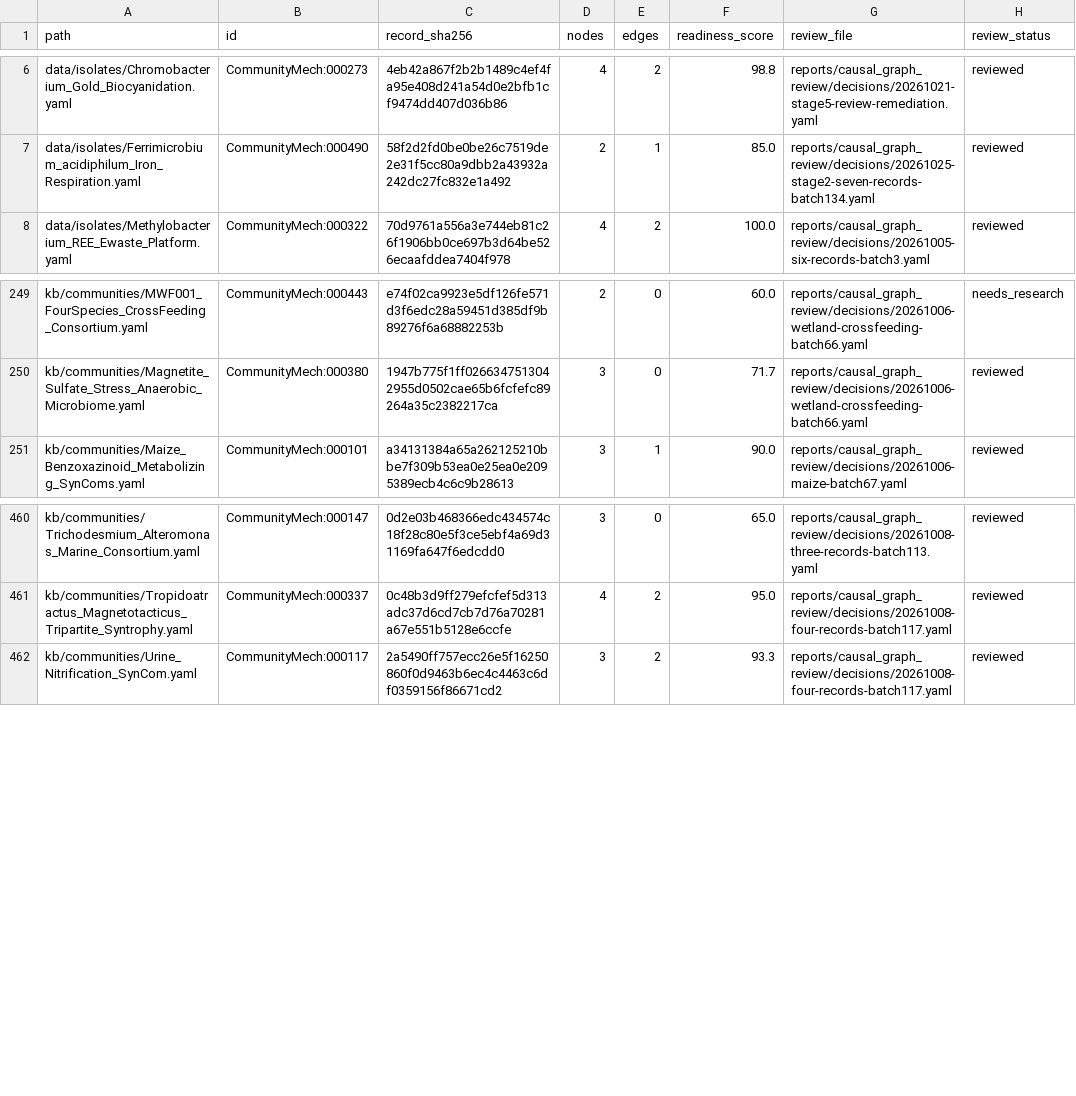
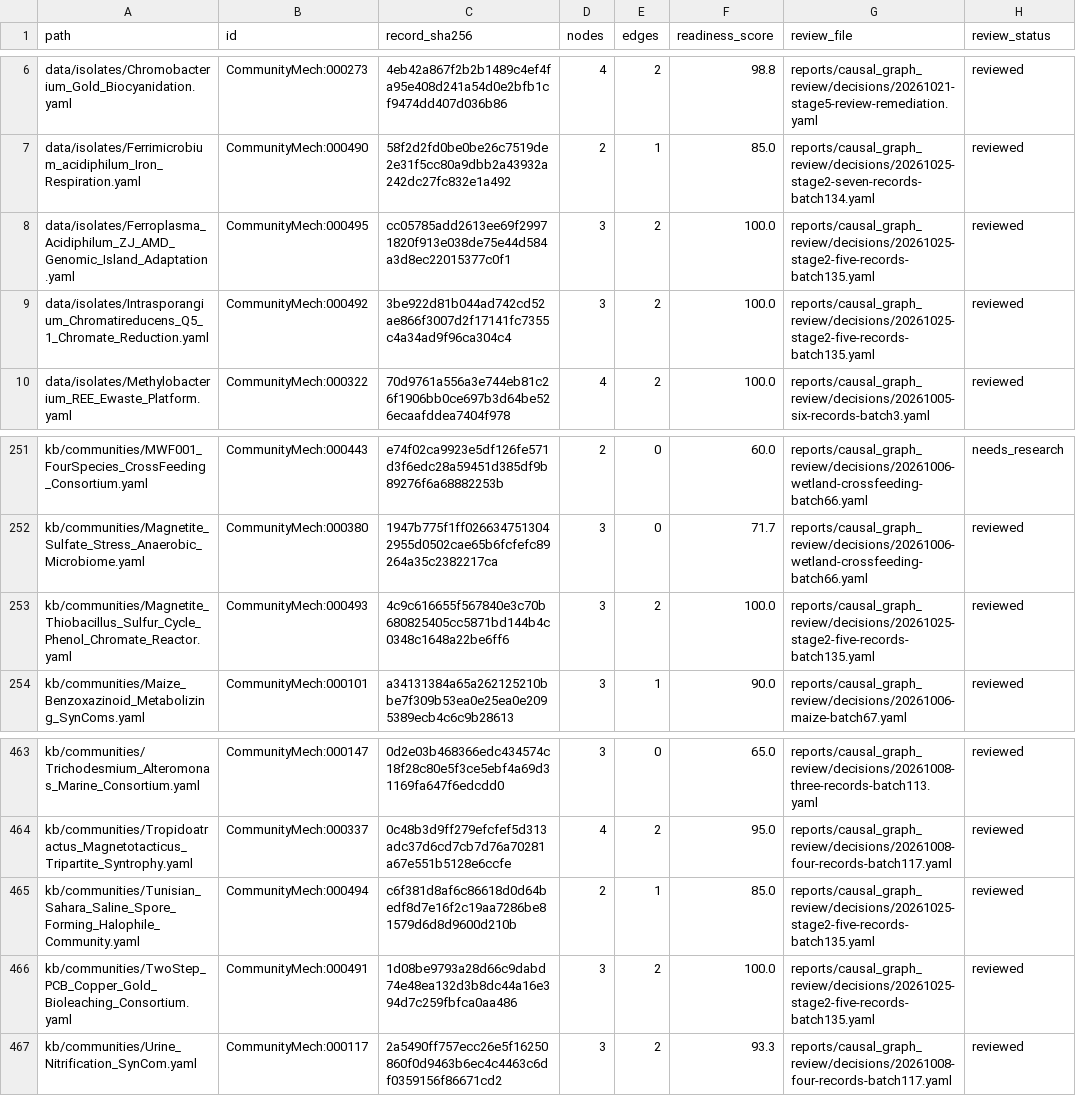
Before and after one commit to CultureBotAI/CommunityMech, a TSV file: reports/causal_graph_review/inventory.tsv, drawn as a sheet; only a part is shown, gaps mark what is left out.

Commit message:
feat(causal-graphs): curate Cycle 3 Stage 2 causal graphs for CommunityMech:000491-000495 (Batch 135) (#2078)
* feat(causal-graphs): curate Cycle 3 Stage 2 causal graphs for CommunityMech:000491-000495 (Batch 135)

* docs(c3s2): align Batch 135 narrative in corpus review report with YAML records (#2079)

* fix(c3s2): replace bracketed snippet spans in 000492 and 000495 for validate-strict

```diff
--- a/reports/causal_graph_review/inventory.tsv
+++ b/reports/causal_graph_review/inventory.tsv
@@ -7,2 +7,4 @@ data/isolates/Chromobacterium_Gold_Biocyanidation.yaml	CommunityMech:000273	4eb4
 data/isolates/Ferrimicrobium_acidiphilum_Iron_Respiration.yaml	CommunityMech:000490	58f2d2fd0be0be26c7519de2e31f5cc80a9dbb2a43932a242dc27fc832e1a492	2	1	85.0	reports/causal_graph_review/decisions/20261025-stage2-seven-records-batch134.yaml	reviewed
+data/isolates/Ferroplasma_Acidiphilum_ZJ_AMD_Genomic_Island_Adaptation.yaml	CommunityMech:000495	cc05785add2613ee69f29971820f913e038de75e44d584a3d8ec22015377c0f1	3	2	100.0	reports/causal_graph_review/decisions/20261025-stage2-five-records-batch135.yaml	reviewed
+data/isolates/Intrasporangium_Chromatireducens_Q5_1_Chromate_Reduction.yaml	CommunityMech:000492	3be922d81b044ad742cd52ae866f3007d2f17141fc7355c4a34ad9f96ca304c4	3	2	100.0	reports/causal_graph_review/decisions/20261025-stage2-five-records-batch135.yaml	reviewed
 data/isolates/Methylobacterium_REE_Ewaste_Platform.yaml	CommunityMech:000322	70d9761a556a3e744eb81c26f1906bb0ce697b3d64be526ecaafddea7404f978	4	2	100.0	reports/causal_graph_review/decisions/20261005-six-records-batch3.yaml	reviewed
@@ -250,2 +252,3 @@ kb/communities/MWF001_FourSpecies_CrossFeeding_Consortium.yaml	CommunityMech:000
 kb/communities/Magnetite_Sulfate_Stress_Anaerobic_Microbiome.yaml	CommunityMech:000380	1947b775f1ff0266347513042955d0502cae65b6fcfefc89264a35c2382217ca	3	0	71.7	reports/causal_graph_review/decisions/20261006-wetland-crossfeeding-batch66.yaml	reviewed
+kb/communities/Magnetite_Thiobacillus_Sulfur_Cycle_Phenol_Chromate_Reactor.yaml	CommunityMech:000493	4c9c616655f567840e3c70b680825405cc5871bd144b4c0348c1648a22be6ff6	3	2	100.0	reports/causal_graph_review/decisions/20261025-stage2-five-records-batch135.yaml	reviewed
 kb/communities/Maize_Benzoxazinoid_Metabolizing_SynComs.yaml	CommunityMech:000101	a34131384a65a262125210bbe7f309b53ea0e25ea0e2095389ecb4c6c9b28613	3	1	90.0	reports/causal_graph_review/decisions/20261006-maize-batch67.yaml	reviewed
@@ -461,2 +464,4 @@ kb/communities/Trichodesmium_Alteromonas_Marine_Consortium.yaml	CommunityMech:00
 kb/communities/Tropidoatractus_Magnetotacticus_Tripartite_Syntrophy.yaml	CommunityMech:000337	0c48b3d9ff279efcfef5d313adc37d6cd7cb7d76a70281a67e551b5128e6ccfe	4	2	95.0	reports/causal_graph_review/decisions/20261008-four-records-batch117.yaml	reviewed
+kb/communities/Tunisian_Sahara_Saline_Spore_Forming_Halophile_Community.yaml	CommunityMech:000494	c6f381d8af6c86618d0d64bedf8d7e16f2c19aa7286be81579d6d8d9600d210b	2	1	85.0	reports/causal_graph_review/decisions/20261025-stage2-five-records-batch135.yaml	reviewed
+kb/communities/TwoStep_PCB_Copper_Gold_Bioleaching_Consortium.yaml	CommunityMech:000491	1d08be9793a28d66c9dabd74e48ea132d3b8dc44a16e394d7c259fbfca0aa486	3	2	100.0	reports/causal_graph_review/decisions/20261025-stage2-five-records-batch135.yaml	reviewed
 kb/communities/Urine_Nitrification_SynCom.yaml	CommunityMech:000117	2a5490ff757ecc26e5f16250860f0d9463b6ec4c4463c6df0359156f86671cd2	3	2	93.3	reports/causal_graph_review/decisions/20261008-four-records-batch117.yaml	reviewed
```
Also changed, not shown: 18 other files.
